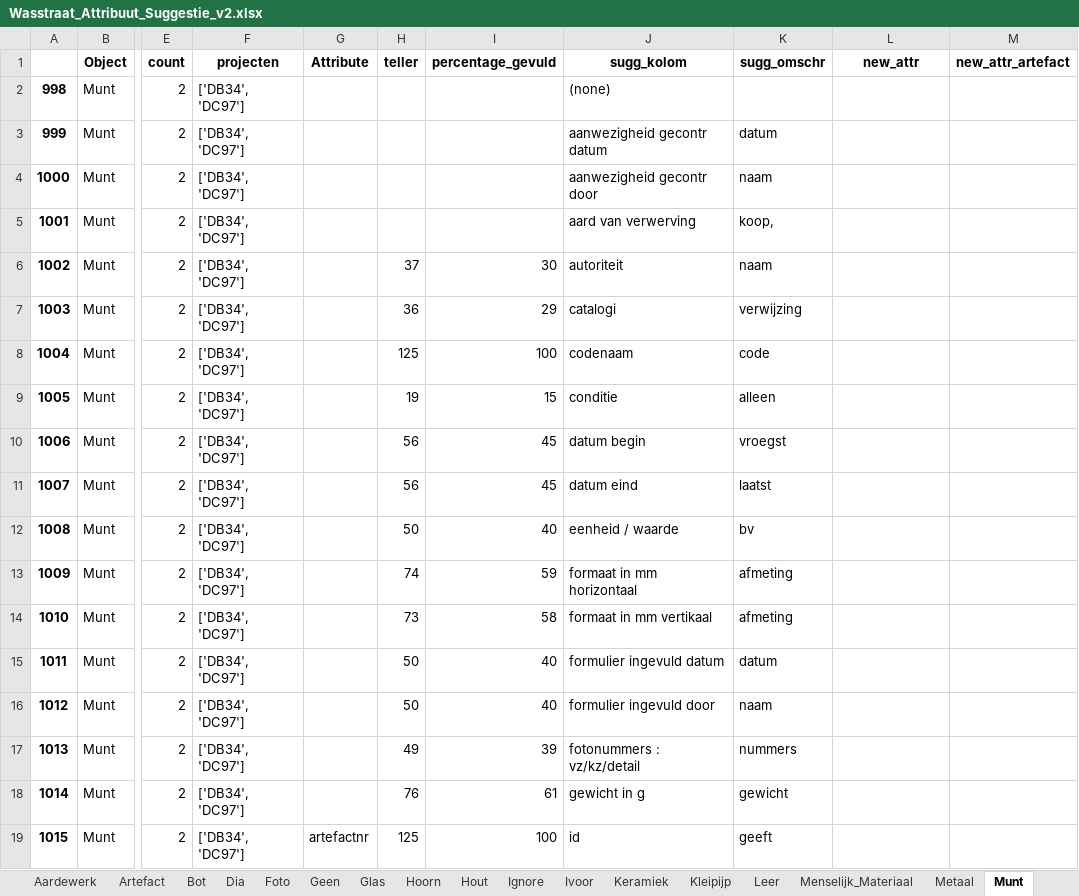
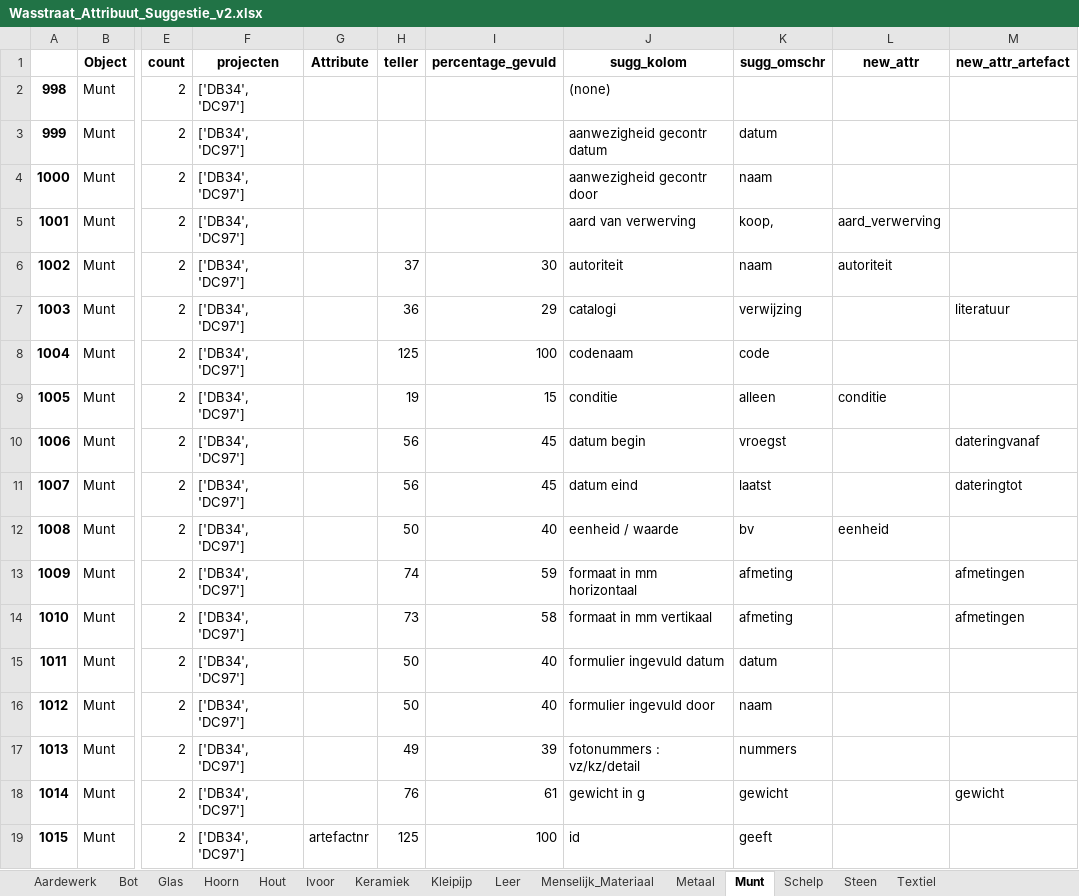
Before and after one commit to brienen/wasstraat_archeologische_data, an Excel workbook: data/wasstraat_config/Wasstraat_Attribuut_Suggestie_v2.xlsx, sheet Munt, drawn as a sheet; only a part is shown, gaps mark what is left out; values as stored, in another font and other column widths than the file's, no borders; the diff covers the shown part only; the diff names each change by its address in the sheet, - before the commit and + after, or states it on an @@ line.

Commit message:
Attr van artefacten en subsoorten toegevoegd

```diff
--- a/data/wasstraat_config/Wasstraat_Attribuut_Suggestie_v2.xlsx (sheet Munt)
+++ b/data/wasstraat_config/Wasstraat_Attribuut_Suggestie_v2.xlsx (sheet Munt)
-sheet tab: Artefact
-sheet tab: Dia
-sheet tab: Foto
-sheet tab: Geen
-sheet tab: Ignore
-L5 (new_attr): (empty)
+L5 (new_attr): aard_verwerving
-L6 (new_attr): (empty)
+L6 (new_attr): autoriteit
-M7 (new_attr_artefact): (empty)
+M7 (new_attr_artefact): literatuur
-L9 (new_attr): (empty)
+L9 (new_attr): conditie
-M10 (new_attr_artefact): (empty)
+M10 (new_attr_artefact): dateringvanaf
-M11 (new_attr_artefact): (empty)
+M11 (new_attr_artefact): dateringtot
-L12 (new_attr): (empty)
+L12 (new_attr): eenheid
-M13:M14 (new_attr_artefact): (empty)
+M13:M14 (new_attr_artefact): afmetingen
-M18 (new_attr_artefact): (empty)
+M18 (new_attr_artefact): gewicht
```
Also changed, not shown: 30 edited cells elsewhere in this sheet, sheet Metaal, sheet Glas, sheet Leer, sheet Hout, sheet Aardewerk, sheet Steen, 4 more sheets, other sheet tabs, hidden cells, data/wasstraat_config/Wasstraat_Config_Harmonize.xlsx, 9 other files.
